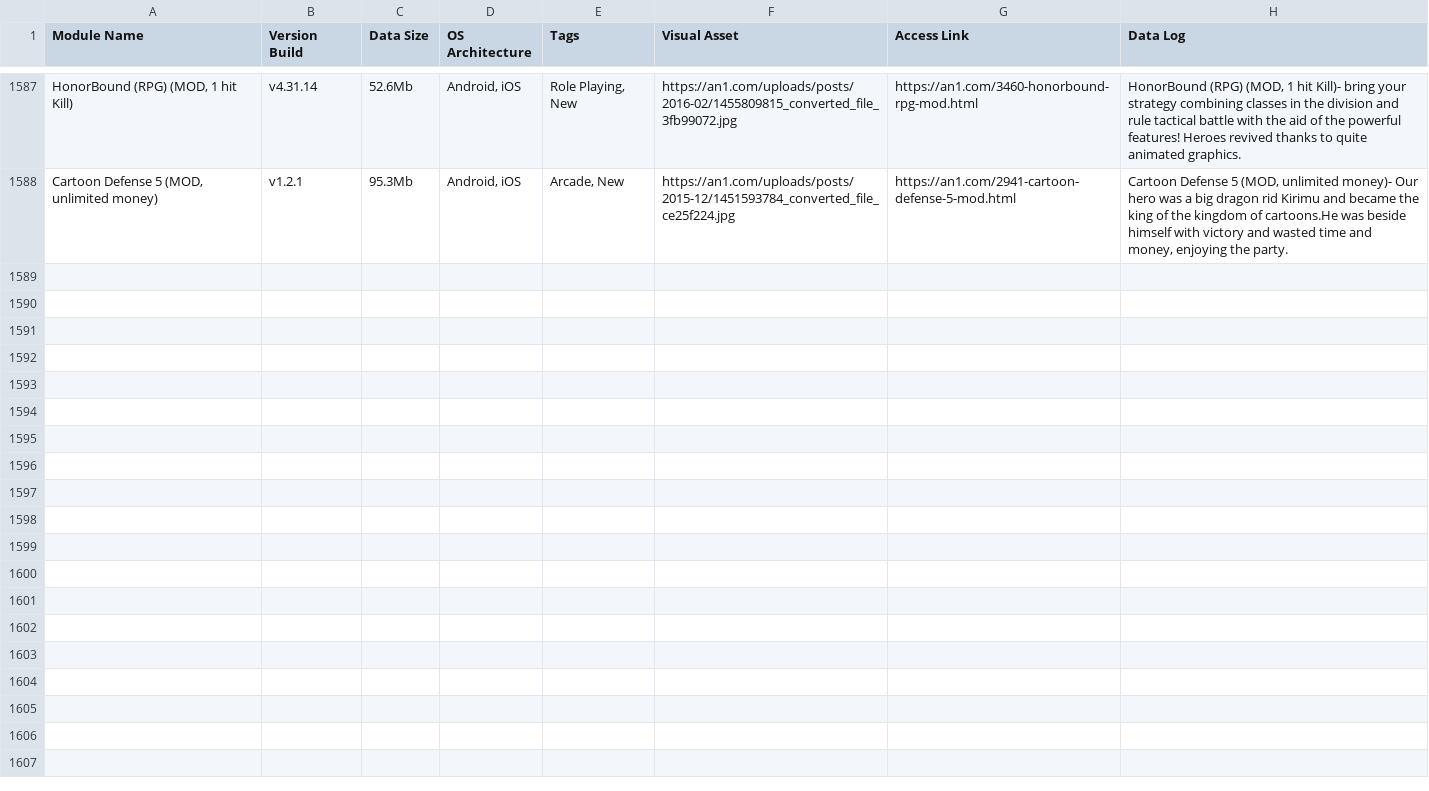
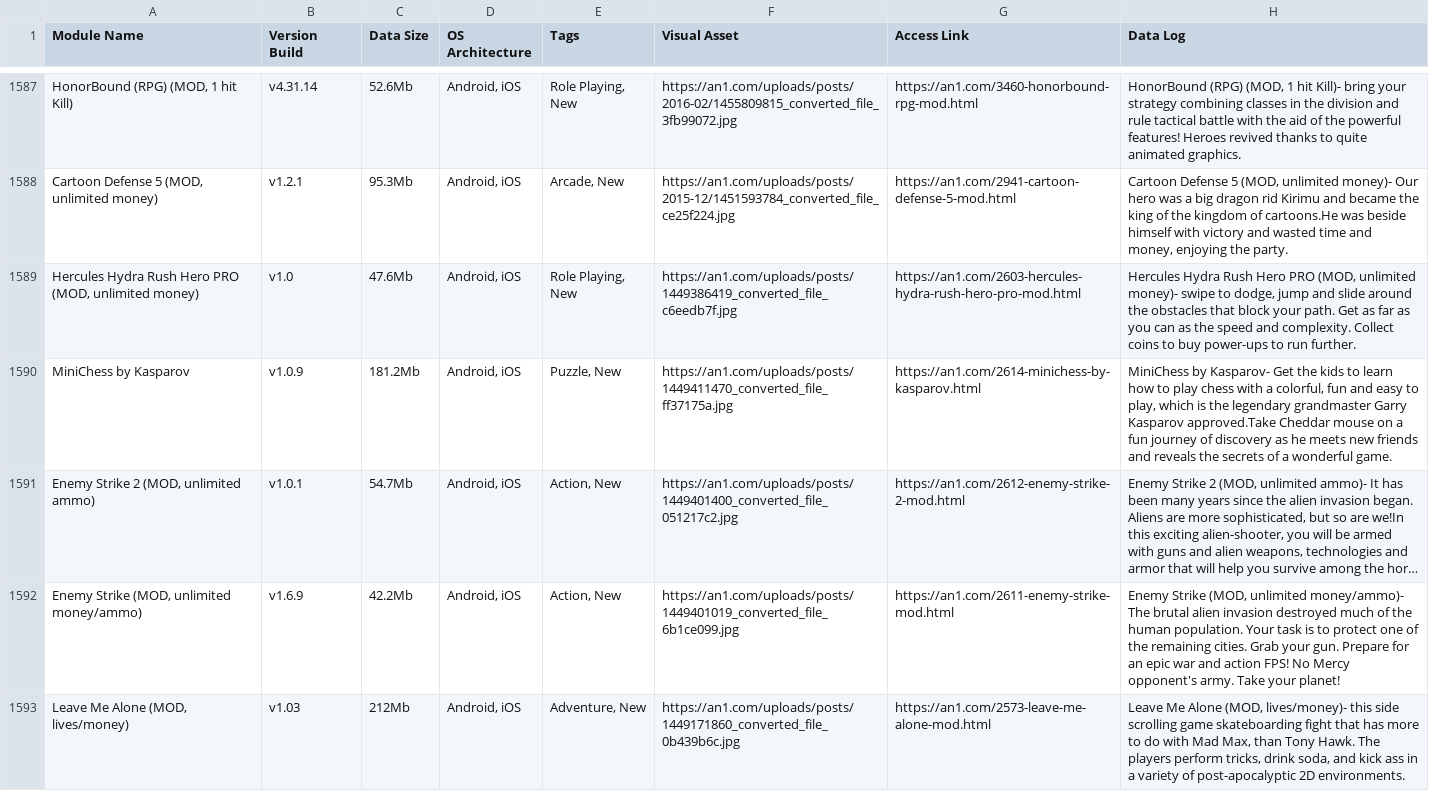
Before and after one commit to F1r0s/nexusgames, a CSV file: fallback_games.csv, drawn as a sheet; only a part is shown, gaps mark what is left out; the diff names each change by its address in the sheet, - before the commit and + after, or states it on an @@ line.

```diff
--- a/fallback_games.csv
+++ b/fallback_games.csv
+row 1589: Hercules Hydra Rush Hero PRO (MOD, unlimited money) | v1.0 | 47.6Mb | Android, iOS | Role Playing, New | https://an1.com/uploads/posts/1449386419_converted_file_c6eedb7f.jpg | https://an1.com/2603-hercules-hydra-rush-hero-pro-mod.html | Hercules Hydra Rush Hero PRO (MOD, unlimited money)- swipe to dodge, jump and slide around the obstacles that block your path. Get as far as you can as the speed and complexity. Collect coins to buy power-ups to run further.
+row 1590: MiniChess by Kasparov | v1.0.9 | 181.2Mb | Android, iOS | Puzzle, New | https://an1.com/uploads/posts/1449411470_converted_file_ff37175a.jpg | https://an1.com/2614-minichess-by-kasparov.html | MiniChess by Kasparov- Get the kids to learn how to play chess with a colorful, fun and easy to play, which is the legendary grandmaster Garry Kasparov approved.Take Cheddar mouse on a fun journey of discovery as he meets new friends and reveals the secrets of a wonderful game.
+row 1591: Enemy Strike 2 (MOD, unlimited ammo) | v1.0.1 | 54.7Mb | Android, iOS | Action, New | https://an1.com/uploads/posts/1449401400_converted_file_051217c2.jpg | https://an1.com/2612-enemy-strike-2-mod.html | Enemy Strike 2 (MOD, unlimited ammo)- It has been many years since the alien invasion began. Aliens are more sophisticated, but so are we!In this exciting alien-shooter, you will be armed with guns and alien weapons, technologies and armor that will help you survive among the hor…
+row 1592: Enemy Strike (MOD, unlimited money/ammo) | v1.6.9 | 42.2Mb | Android, iOS | Action, New | https://an1.com/uploads/posts/1449401019_converted_file_6b1ce099.jpg | https://an1.com/2611-enemy-strike-mod.html | Enemy Strike (MOD, unlimited money/ammo)- The brutal alien invasion destroyed much of the human population. Your task is to protect one of the remaining cities. Grab your gun. Prepare for an epic war and action FPS! No Mercy opponent's army. Take your planet!
+row 1593: Leave Me Alone (MOD, lives/money) | v1.03 | 212Mb | Android, iOS | Adventure, New | https://an1.com/uploads/posts/1449171860_converted_file_0b439b6c.jpg | https://an1.com/2573-leave-me-alone-mod.html | Leave Me Alone (MOD, lives/money)- this side scrolling game skateboarding fight that has more to do with Mad Max, than Tony Hawk. The players perform tricks, drink soda, and kick ass in a variety of post-apocalyptic 2D environments.
```
Also changed, not shown: 1 other file.
